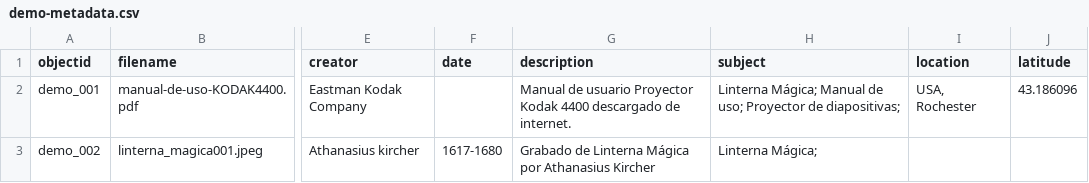
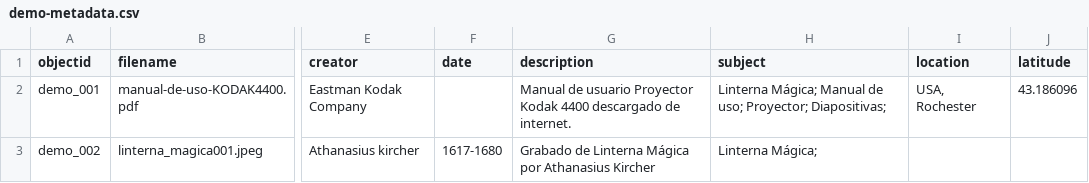
Before and after one commit to cdigitaljaveriana/collectionbuilder-gh, a CSV file: _data/demo-metadata.csv, drawn as a sheet; only a part is shown, gaps mark what is left out; the diff names each change by its address in the sheet, - before the commit and + after, or states it on an @@ line.

Commit message:
Actualización
Actualización

```diff
--- a/_data/demo-metadata.csv
+++ b/_data/demo-metadata.csv
-H2 (subject): …de uso; Proyector de diapositivas;
+H2 (subject): …de uso; Proyector; Diapositivas;
```
